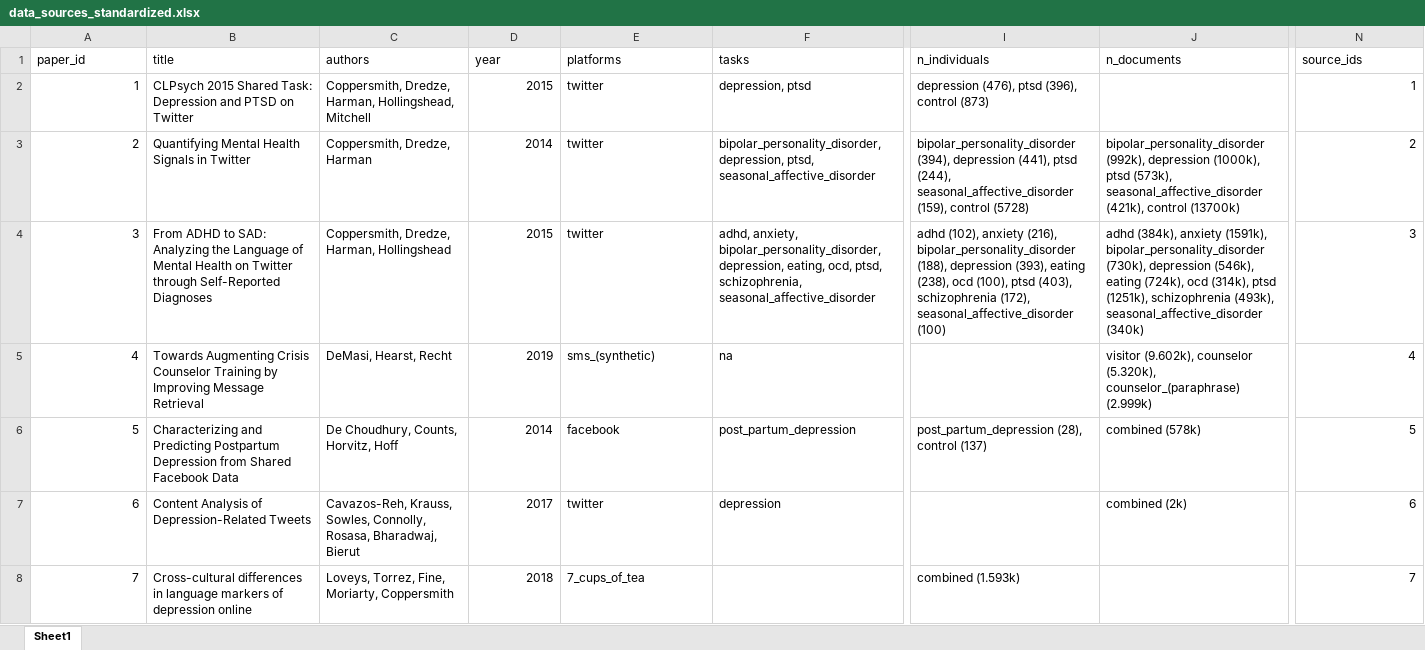
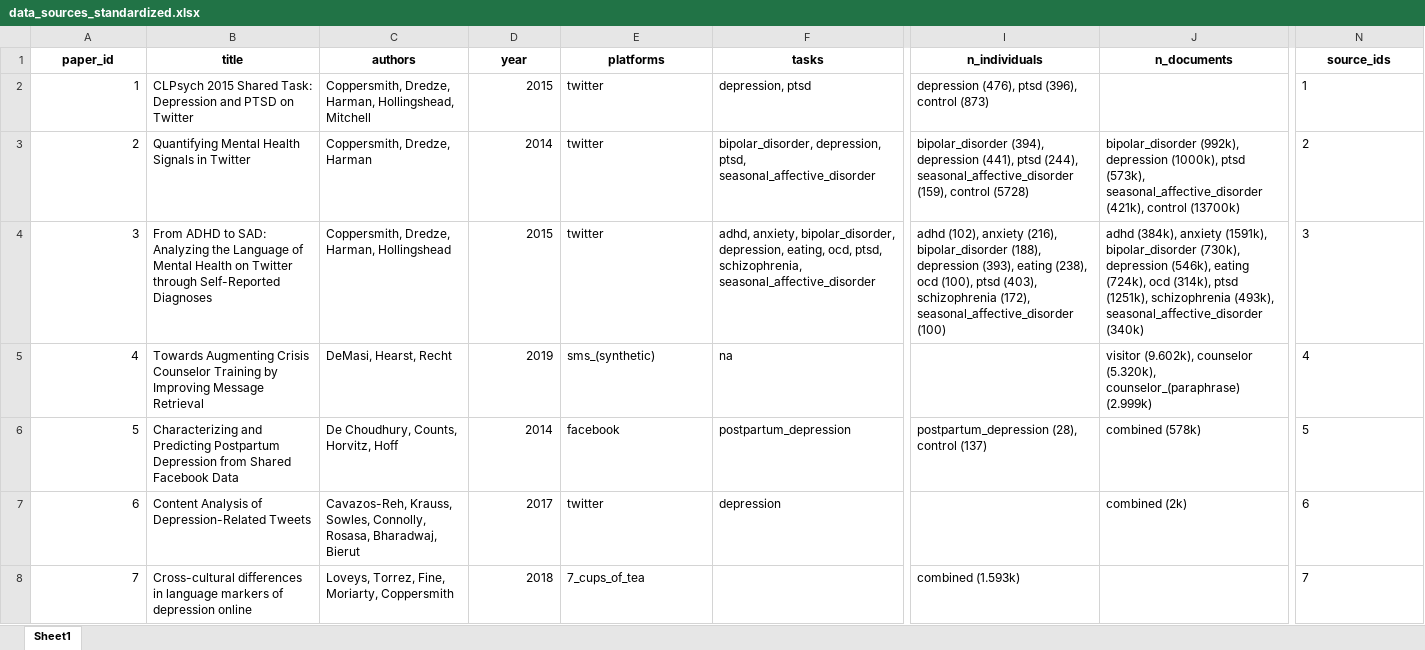
Before and after one commit to kharrigian/mental-health-datasets, an Excel workbook: supplemental_data/data_sources_standardized.xlsx, sheet Sheet1, drawn as a sheet; only a part is shown, gaps mark what is left out; values as stored, in another font and other column widths than the file's, no borders; the diff covers the shown part only; the diff names each change by its address in the sheet, - before the commit and + after, or states it on an @@ line.

```diff
--- a/supplemental_data/data_sources_standardized.xlsx (sheet Sheet1)
+++ b/supplemental_data/data_sources_standardized.xlsx (sheet Sheet1)
@@ A1:N1 bold: off → on, alignment: left → center @@
-N2:N8 alignment: right
+N2:N8 alignment: left
-F3 (tasks): bipolar_personality_disorder, depression, ptsd,…
+F3 (tasks): bipolar_disorder, depression, ptsd,…
-I3 (n_individuals): bipolar_personality_disorder (394), depression…
+I3 (n_individuals): bipolar_disorder (394), depression…
-J3 (n_documents): bipolar_personality_disorder (992k), depression…
+J3 (n_documents): bipolar_disorder (992k), depression…
-F4 (tasks): adhd, anxiety, bipolar_personality_disorder, depression, eating,…
+F4 (tasks): adhd, anxiety, bipolar_disorder, depression, eating,…
-I4 (n_individuals): …anxiety (216), bipolar_personality_disorder (188), depression…
+I4 (n_individuals): …anxiety (216), bipolar_disorder (188), depression…
-J4 (n_documents): …anxiety (1591k), bipolar_personality_disorder (730k), depression…
+J4 (n_documents): …anxiety (1591k), bipolar_disorder (730k), depression…
-F6 (tasks): post_partum_depression
+F6 (tasks): postpartum_depression
-I6 (n_individuals): post_partum_depression (28), control (137)
+I6 (n_individuals): postpartum_depression (28), control (137)
```
Also changed, not shown: 76 added rows, 7 removed rows, 38 edited cells, cell formats and row numbers in column A elsewhere in this sheet, 1 other file.
